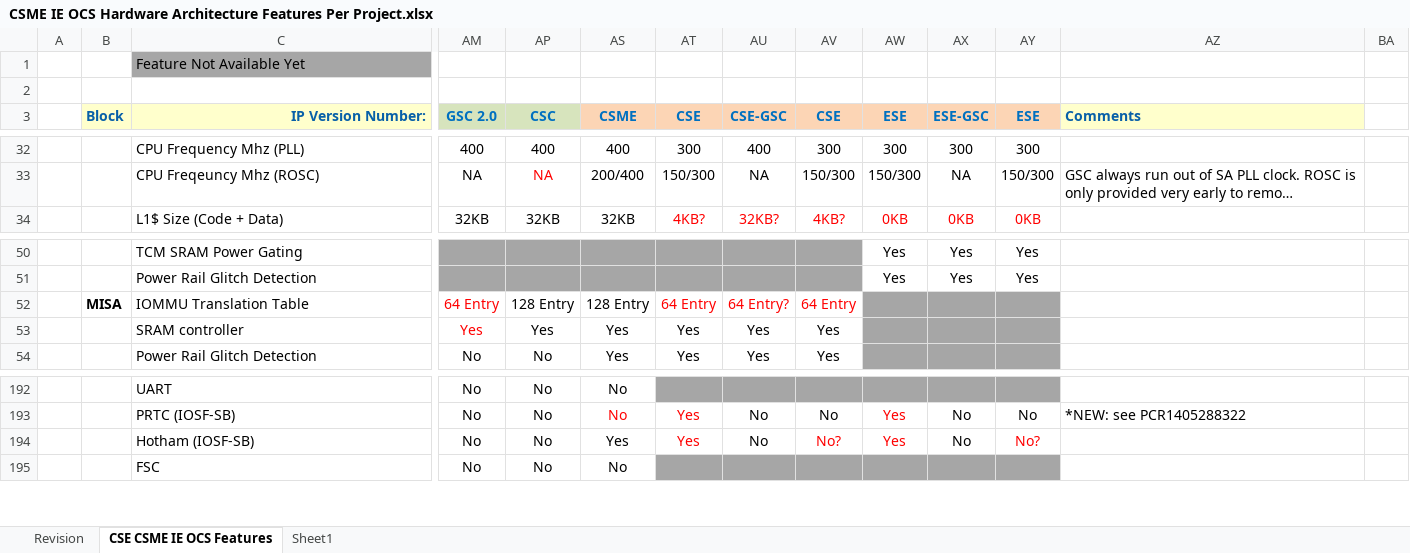
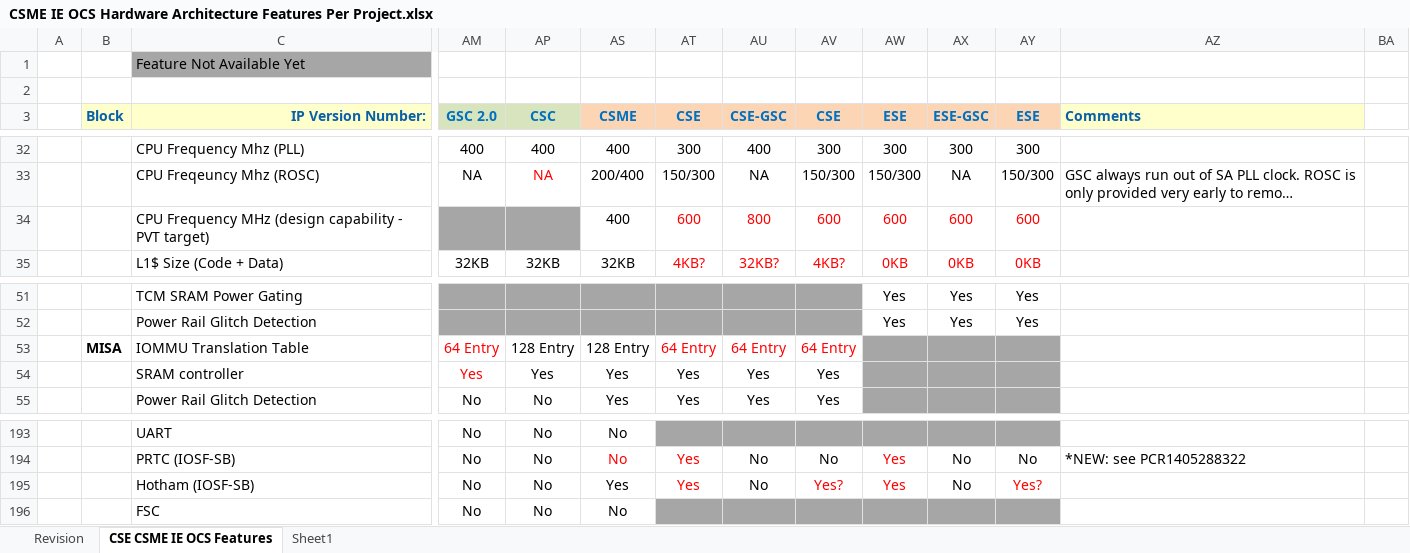
Before and after one commit to jason-ytsao/exp_submodule, an Excel workbook: ArchSpecs/Working/CSME IE OCS Hardware Architecture Features Per Project.xlsx, sheet CSE CSME IE OCS Features, drawn as a sheet; only a part is shown, gaps mark what is left out; long unchanged cells end in …; values as stored, in another font and other column widths than the file's, no borders; addresses are those after the commit; rows hold the shown columns only; the diff names each change by its address in the sheet, - before the commit and + after, or states it on an @@ line.

Commit message:
98 - Added PVT Clock Freq target for MTL configuration.
[git-p4: depot-paths = "//depot/projects/coe/CSME/": change = 781084]

```diff
--- a/ArchSpecs/Working/CSME IE OCS Hardware Architecture Features Per Project.xlsx (sheet CSE CSME IE OCS Features)
+++ b/ArchSpecs/Working/CSME IE OCS Hardware Architecture Features Per Project.xlsx (sheet CSE CSME IE OCS Features)
+row 34:  |  | CPU Frequency MHz (design capability - PVT target) |  |  | 400 | 600 | 800 | 600 | 600 | 600 | 600
-AU53 (CSE-GSC): 64 Entry?
+AU53 (CSE-GSC): 64 Entry
-AV195 (CSE): No?
+AV195 (CSE): Yes?
-AY195 (ESE): No?
+AY195 (ESE): Yes?
```
Also changed, not shown: sheet Revision, formulas that keep their value.
